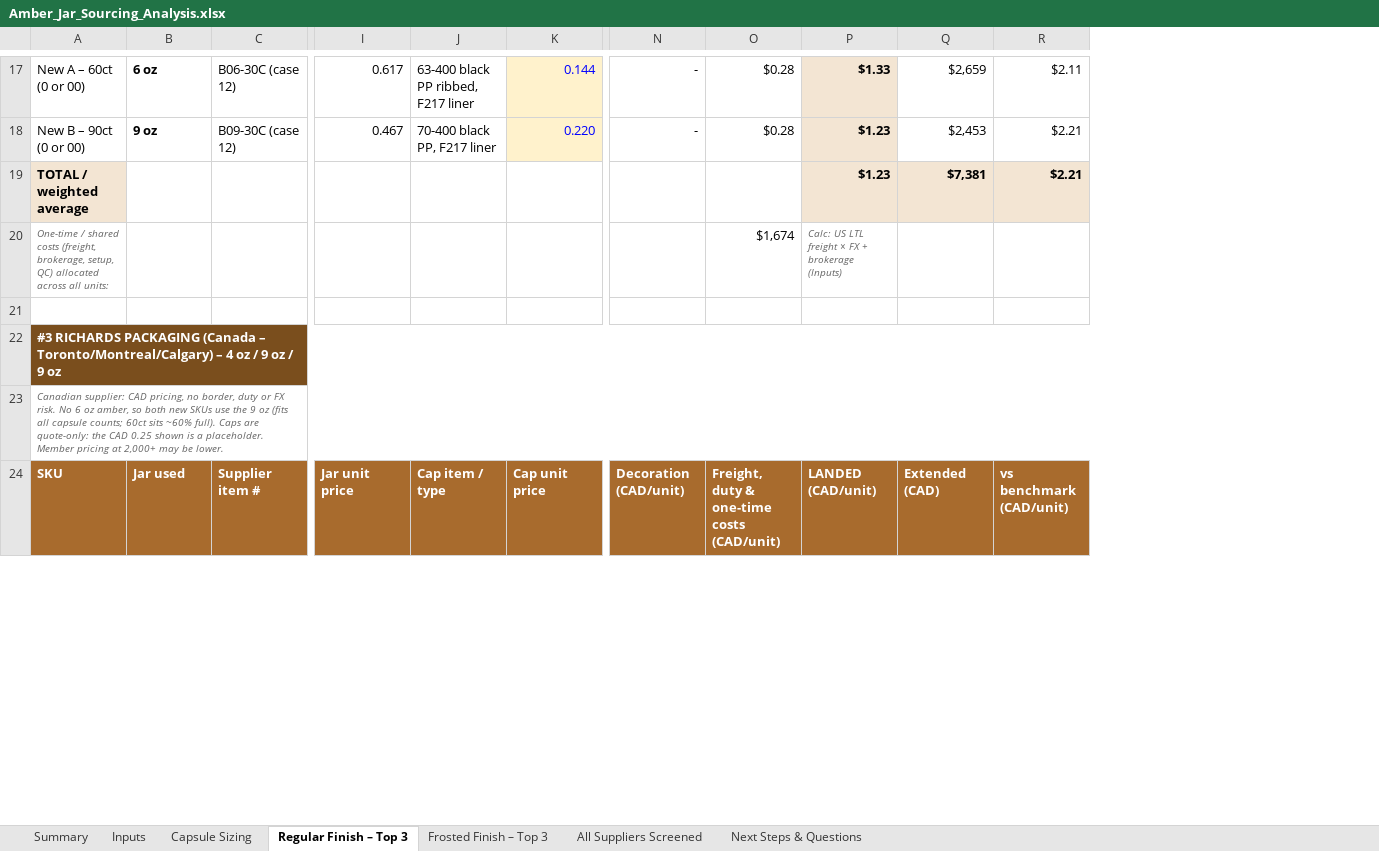
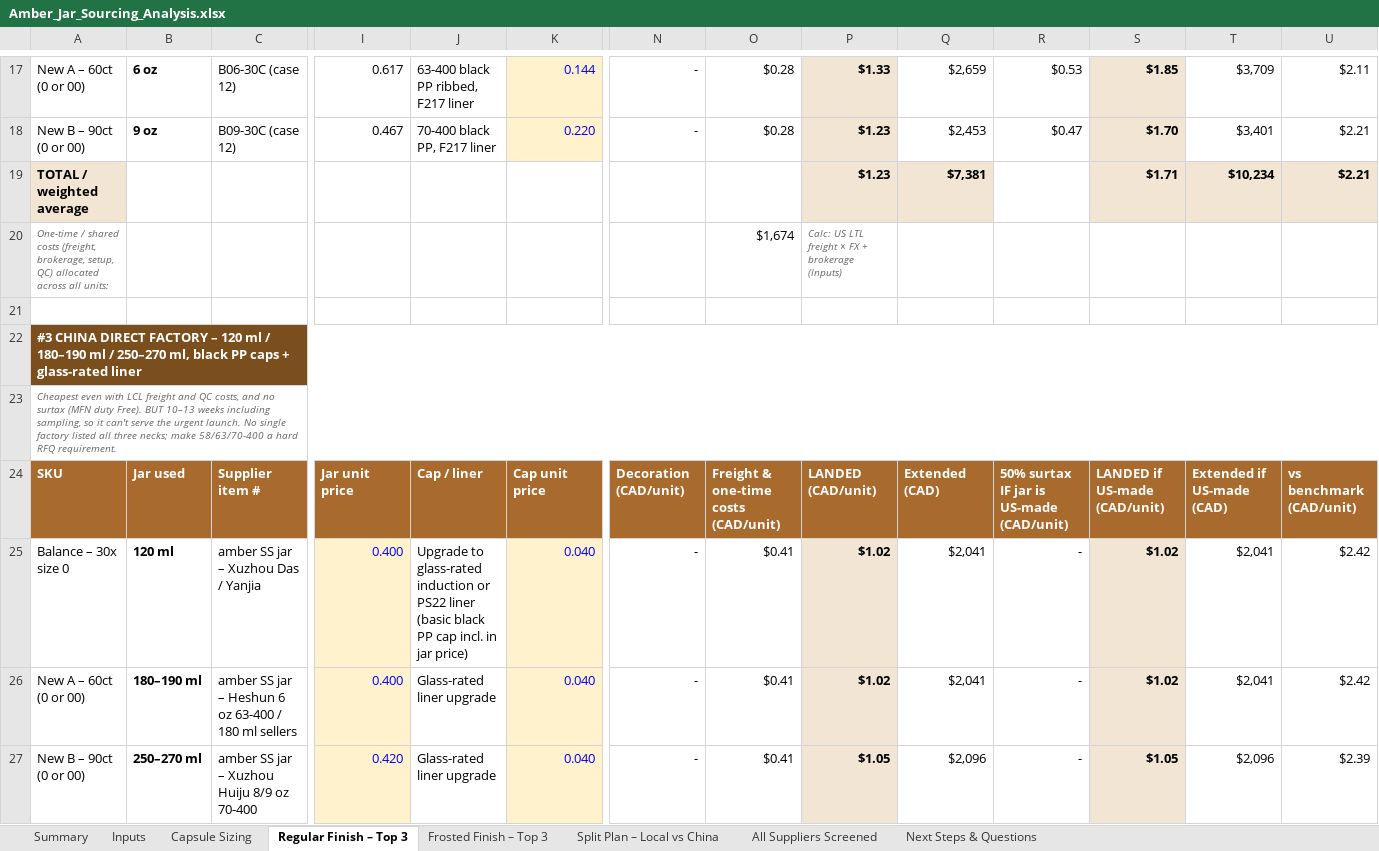
Before and after one commit to rachelkirby55-rgb/cocoon, an Excel workbook: procurement/Amber_Jar_Sourcing_Analysis.xlsx, sheet Regular Finish – Top 3, drawn as a sheet; only a part is shown, gaps mark what is left out; values as stored, in another font and other column widths than the file's, no borders; rows hold the shown columns only; the diff covers the shown part only; the diff names each change by its address in the sheet, - before the commit and + after, or states it on an @@ line.

```diff
--- a/procurement/Amber_Jar_Sourcing_Analysis.xlsx (sheet Regular Finish – Top 3)
+++ b/procurement/Amber_Jar_Sourcing_Analysis.xlsx (sheet Regular Finish – Top 3)
+sheet tab: Split Plan – Local vs China
+column R, rows 17-24: $0.53 | $0.47 |  |  |  |  |  | 50% surtax IF jar is US-made (CAD/unit)
+column S, rows 17-24: $1.85 | $1.70 | $1.71 |  |  |  |  | LANDED if US-made (CAD/unit)
+column T, rows 17-24: $3,709 | $3,401 | $10,234 |  |  |  |  | Extended if US-made (CAD)
-A22: #3 RICHARDS PACKAGING (Canada – Toronto/Montreal/Calgary) – 4 oz / 9 oz / 9 oz
+A22: #3 CHINA DIRECT FACTORY – 120 ml / 180–190 ml / 250–270 ml, black PP caps + glass-rated liner
-A23: Canadian supplier: CAD pricing, no border, duty or FX risk. No 6 oz amber, so both new SKUs use the 9 oz (fits all capsule counts; 60ct sits ~60% full). Caps are quote-only: the CAD 0.25 shown is a placeholder. Member pricing at 2,000+ may be lower.
+A23: Cheapest even with LCL freight and QC costs, and no surtax (MFN duty Free). BUT 10–13 weeks including sampling, so it can't serve the urgent launch. No single factory listed all three necks; make 58/63/70-400 a hard RFQ requirement.
-J24: Cap item / type
+J24: Cap / liner
-O24: Freight, duty & one-time costs (CAD/unit)
+O24: Freight & one-time costs (CAD/unit)
+row 25: Balance – 30x size 0 | 120 ml | amber SS jar – Xuzhou Das / Yanjia | 0.400 | Upgrade to glass-rated induction or PS22 liner (basic black PP cap incl. in jar price) | 0.040 | - | $0.41 | $1.02 | $2,041 | - | $1.02 | $2,041 | $2.42
+row 26: New A – 60ct (0 or 00) | 180–190 ml | amber SS jar – Heshun 6 oz 63-400 / 180 ml sellers | 0.400 | Glass-rated liner upgrade | 0.040 | - | $0.41 | $1.02 | $2,041 | - | $1.02 | $2,041 | $2.42
+row 27: New B – 90ct (0 or 00) | 250–270 ml | amber SS jar – Xuzhou Huiju 8/9 oz 70-400 | 0.420 | Glass-rated liner upgrade | 0.040 | - | $0.41 | $1.05 | $2,096 | - | $1.05 | $2,096 | $2.39
```
Also changed, not shown: 6 added rows and 21 edited cells elsewhere in this sheet, sheet Frosted Finish – Top 3, sheet Summary, sheet Capsule Sizing, sheet All Suppliers Screened, sheet Inputs, sheet Next Steps & Questions, formulas that keep their value, 1 other file.
